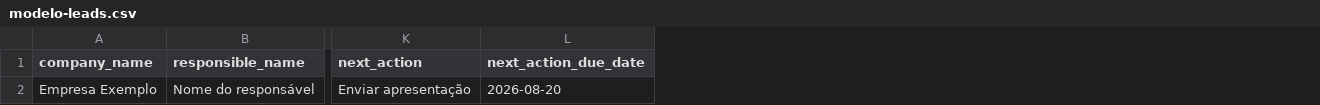
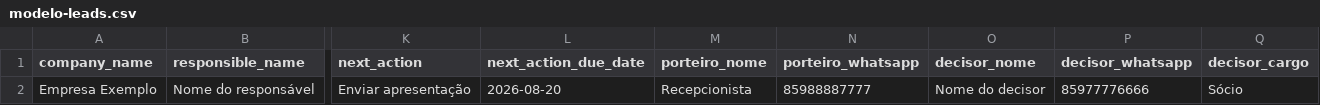
Before and after one commit to francisco-araujo07/gerenciamento-clientes, a CSV file: public/modelo-leads.csv, drawn as a sheet; only a part is shown, gaps mark what is left out; the diff names each change by its address in the sheet, - before the commit and + after, or states it on an @@ line.

```diff
--- a/public/modelo-leads.csv
+++ b/public/modelo-leads.csv
+column M (porteiro_nome), row 2: Recepcionista
+column N (porteiro_whatsapp), row 2: 85988887777
+column O (decisor_nome), row 2: Nome do decisor
+column P (decisor_whatsapp), row 2: 85977776666
+column Q (decisor_cargo), row 2: Sócio
```
Also changed, not shown: 34 other files.
